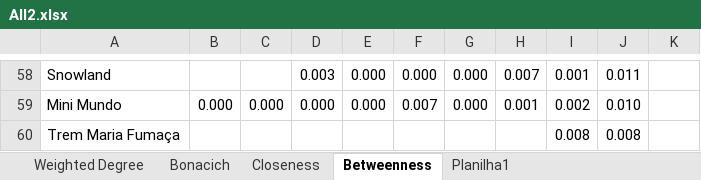
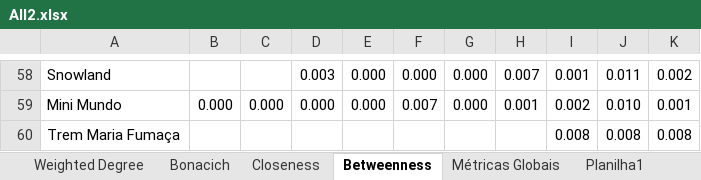
Before and after one commit to boofoomoo/redes, an Excel workbook: Results/All2.xlsx, sheet Betweenness, drawn as a sheet; only a part is shown, gaps mark what is left out; values as stored, in another font and other column widths than the file's, no borders; table styles not drawn; the diff covers the shown part only; the diff names each change by its address in the sheet, - before the commit and + after, or states it on an @@ line.

```diff
--- a/Results/All2.xlsx (sheet Betweenness)
+++ b/Results/All2.xlsx (sheet Betweenness)
+sheet tab: Métricas Globais
-K58: (empty)
+K58: 0.002
-K59: (empty)
+K59: 0.001
-K60: (empty)
+K60: 0.008
```
Also changed, not shown: 56 edited cells elsewhere in this sheet, sheet Closeness, sheet Bonacich, sheet Weighted Degree, charts or pictures, 3 other files.
